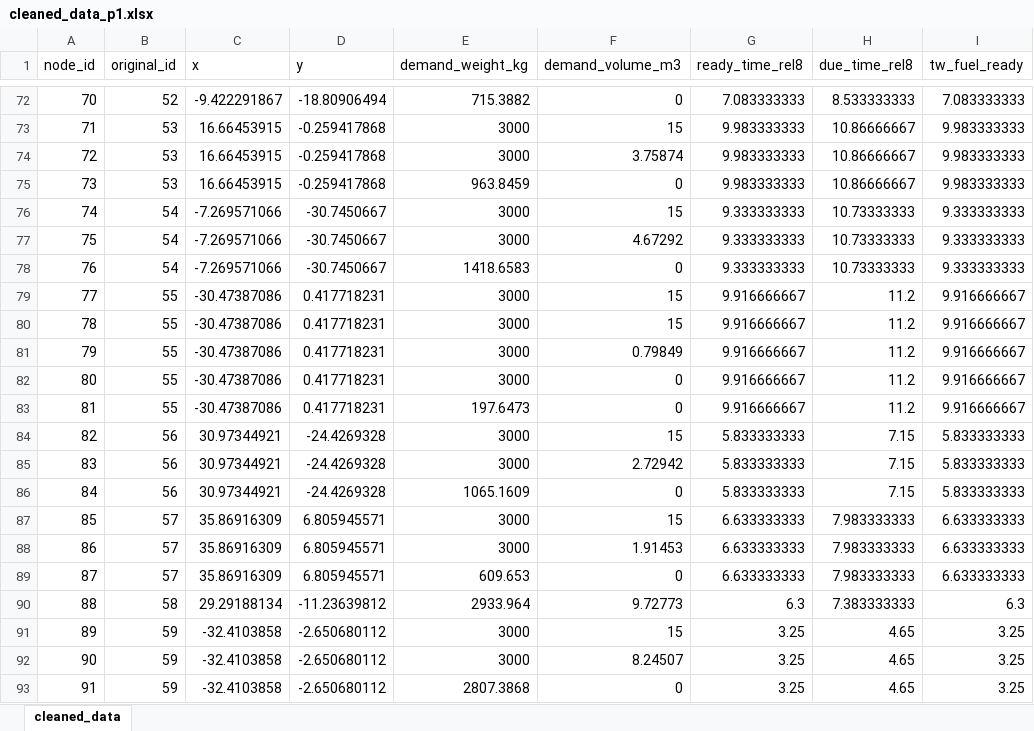
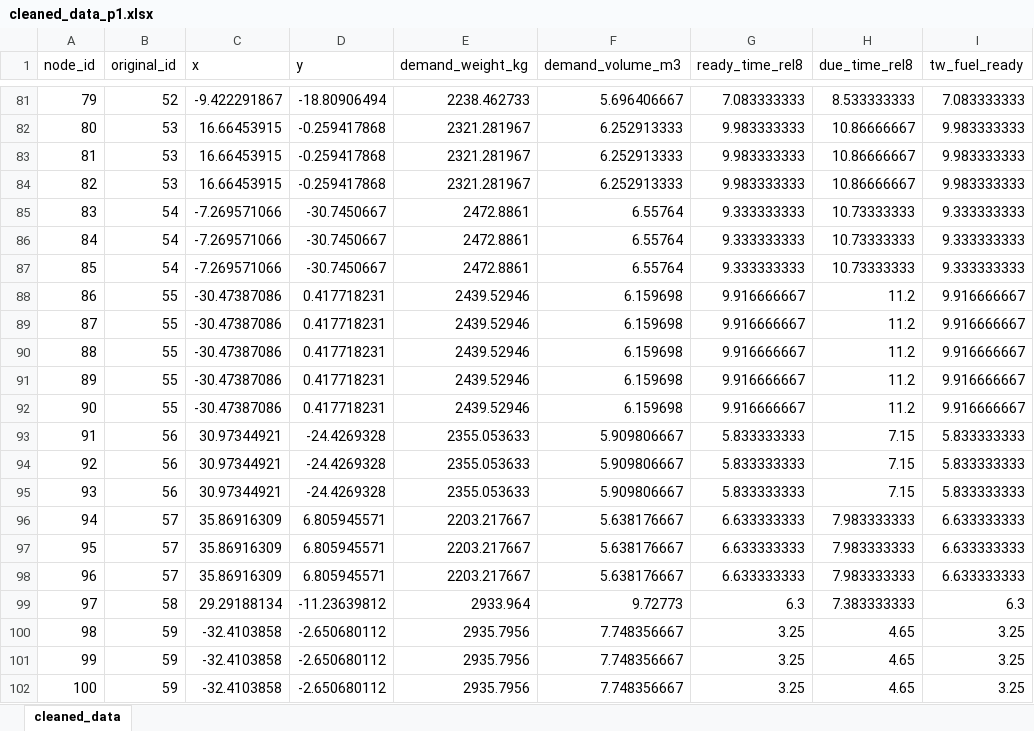
Before and after one commit to flyingcodepig/HZB, an Excel workbook: cleaned_data_p1.xlsx, sheet cleaned_data, drawn as a sheet; only a part is shown, gaps mark what is left out; values as stored, in another font and other column widths than the file's, no borders; addresses are those after the commit; the diff covers the shown part only; the diff names each change by its address in the sheet, - before the commit and + after, or states it on an @@ line.

```diff
--- a/cleaned_data_p1.xlsx (sheet cleaned_data)
+++ b/cleaned_data_p1.xlsx (sheet cleaned_data)
@@ column A (node_id) renumbered from row 4 down @@
-E81 (demand_weight_kg): 715.3882
+E81 (demand_weight_kg): 2238.462733
-F81 (demand_volume_m3): 0
+F81 (demand_volume_m3): 5.696406667
-E82:E83 (demand_weight_kg): 3000
+E82:E83 (demand_weight_kg): 2321.281967
-F82 (demand_volume_m3): 15
+F82 (demand_volume_m3): 6.252913333
-F83 (demand_volume_m3): 3.75874
+F83 (demand_volume_m3): 6.252913333
-E84 (demand_weight_kg): 963.8459
+E84 (demand_weight_kg): 2321.281967
-F84 (demand_volume_m3): 0
+F84 (demand_volume_m3): 6.252913333
-E85:E86 (demand_weight_kg): 3000
+E85:E86 (demand_weight_kg): 2472.8861
-F85 (demand_volume_m3): 15
+F85 (demand_volume_m3): 6.55764
-F86 (demand_volume_m3): 4.67292
+F86 (demand_volume_m3): 6.55764
-E87 (demand_weight_kg): 1418.6583
+E87 (demand_weight_kg): 2472.8861
-F87 (demand_volume_m3): 0
+F87 (demand_volume_m3): 6.55764
-E88:E91 (demand_weight_kg): 3000
+E88:E91 (demand_weight_kg): 2439.52946
-F88:F89 (demand_volume_m3): 15
+F88:F89 (demand_volume_m3): 6.159698
-F90 (demand_volume_m3): 0.79849
+F90 (demand_volume_m3): 6.159698
-F91:F92 (demand_volume_m3): 0
+F91:F92 (demand_volume_m3): 6.159698
-E92 (demand_weight_kg): 197.6473
+E92 (demand_weight_kg): 2439.52946
-E93:E94 (demand_weight_kg): 3000
+E93:E94 (demand_weight_kg): 2355.053633
-F93 (demand_volume_m3): 15
+F93 (demand_volume_m3): 5.909806667
-F94 (demand_volume_m3): 2.72942
+F94 (demand_volume_m3): 5.909806667
-E95 (demand_weight_kg): 1065.1609
+E95 (demand_weight_kg): 2355.053633
-F95 (demand_volume_m3): 0
+F95 (demand_volume_m3): 5.909806667
-E96:E97 (demand_weight_kg): 3000
+E96:E97 (demand_weight_kg): 2203.217667
-F96 (demand_volume_m3): 15
+F96 (demand_volume_m3): 5.638176667
-F97 (demand_volume_m3): 1.91453
+F97 (demand_volume_m3): 5.638176667
-E98 (demand_weight_kg): 609.653
+E98 (demand_weight_kg): 2203.217667
-F98 (demand_volume_m3): 0
+F98 (demand_volume_m3): 5.638176667
-E100:E101 (demand_weight_kg): 3000
+E100:E101 (demand_weight_kg): 2935.7956
-F100 (demand_volume_m3): 15
+F100 (demand_volume_m3): 7.748356667
-F101 (demand_volume_m3): 8.24507
+F101 (demand_volume_m3): 7.748356667
-E102 (demand_weight_kg): 2807.3868
+E102 (demand_weight_kg): 2935.7956
-F102 (demand_volume_m3): 0
+F102 (demand_volume_m3): 7.748356667
```
Also changed, not shown: 10 added rows and 150 edited cells elsewhere in this sheet, cleaned_data_p2.xlsx.
